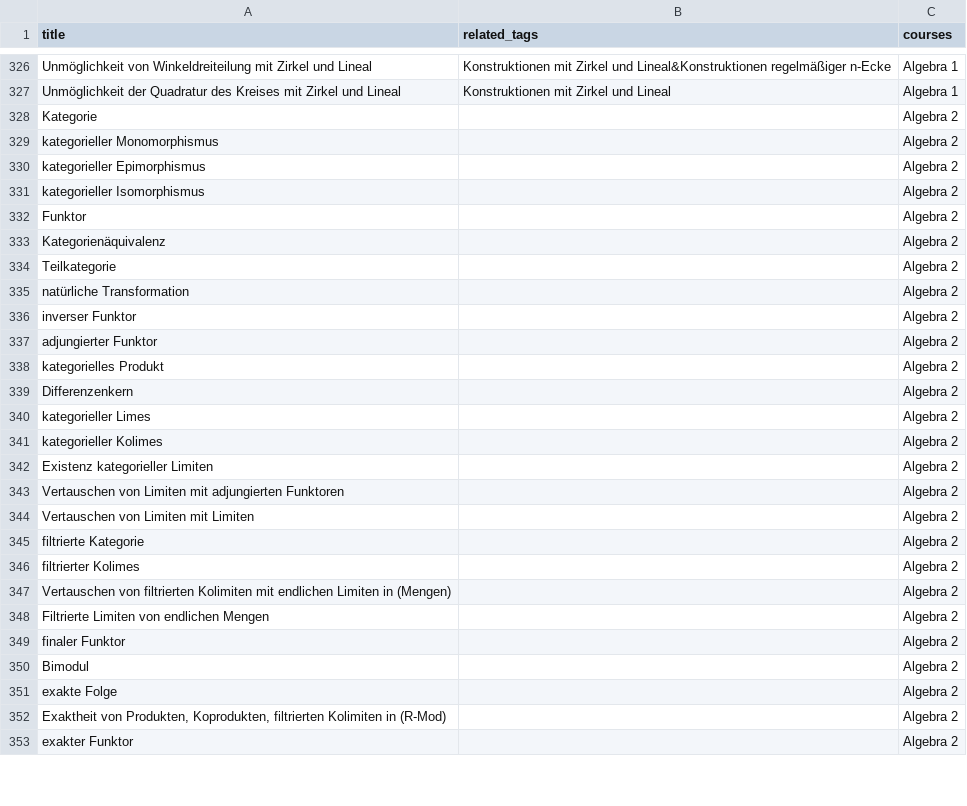
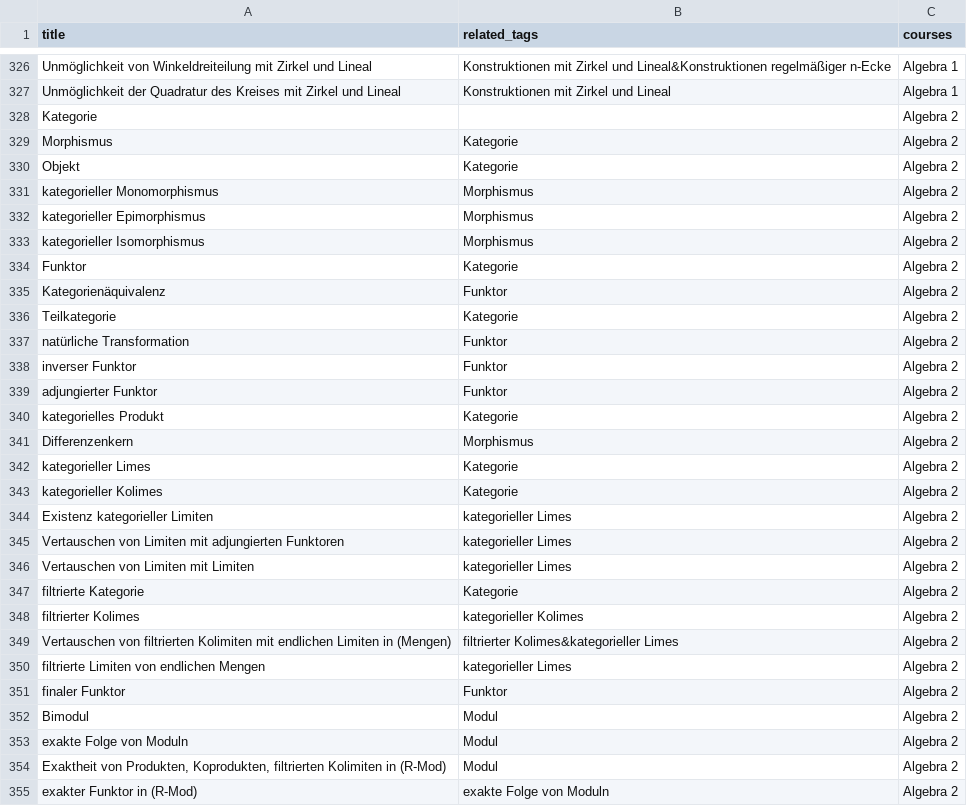
Before and after one commit to MaMpf-HD/mampf, a CSV file: db/csv/tags.csv, drawn as a sheet; only a part is shown, gaps mark what is left out; the diff covers the shown part only.

```diff
--- a/db/csv/tags.csv
+++ b/db/csv/tags.csv
@@ -328,26 +328,28 @@ Unmöglichkeit der Quadratur des Kreises mit Zirkel und Lineal,Konstruktionen mi
 Kategorie,,Algebra 2
-kategorieller Monomorphismus,,Algebra 2
-kategorieller Epimorphismus,,Algebra 2
-kategorieller Isomorphismus,,Algebra 2
-Funktor,,Algebra 2
-Kategorienäquivalenz,,Algebra 2
-Teilkategorie,,Algebra 2
-natürliche Transformation,,Algebra 2
-inverser Funktor,,Algebra 2
-adjungierter Funktor,,Algebra 2
-kategorielles Produkt,,Algebra 2
-Differenzenkern,,Algebra 2
-kategorieller Limes,,Algebra 2
-kategorieller Kolimes,,Algebra 2
-Existenz kategorieller Limiten,,Algebra 2
-Vertauschen von Limiten mit adjungierten Funktoren,,Algebra 2
-Vertauschen von Limiten mit Limiten,,Algebra 2
-filtrierte Kategorie,,Algebra 2
-filtrierter Kolimes,,Algebra 2
-Vertauschen von filtrierten Kolimiten mit endlichen Limiten in (Mengen),,Algebra 2
-Filtrierte Limiten von endlichen Mengen,,Algebra 2
-finaler Funktor,,Algebra 2
-Bimodul,,Algebra 2
-exakte Folge,,Algebra 2
-"Exaktheit von Produkten, Koprodukten, filtrierten Kolimiten in (R-Mod)",,Algebra 2
-exakter Funktor,,Algebra 2
+Morphismus,Kategorie,Algebra 2
+Objekt,Kategorie,Algebra 2
+kategorieller Monomorphismus,Morphismus,Algebra 2
+kategorieller Epimorphismus,Morphismus,Algebra 2
+kategorieller Isomorphismus,Morphismus,Algebra 2
+Funktor,Kategorie,Algebra 2
+Kategorienäquivalenz,Funktor,Algebra 2
+Teilkategorie,Kategorie,Algebra 2
+natürliche Transformation,Funktor,Algebra 2
+inverser Funktor,Funktor,Algebra 2
+adjungierter Funktor,Funktor,Algebra 2
+kategorielles Produkt,Kategorie,Algebra 2
+Differenzenkern,Morphismus,Algebra 2
+kategorieller Limes,Kategorie,Algebra 2
+kategorieller Kolimes,Kategorie,Algebra 2
+Existenz kategorieller Limiten,kategorieller Limes,Algebra 2
+Vertauschen von Limiten mit adjungierten Funktoren,kategorieller Limes,Algebra 2
+Vertauschen von Limiten mit Limiten,kategorieller Limes,Algebra 2
+filtrierte Kategorie,Kategorie,Algebra 2
+filtrierter Kolimes,kategorieller Kolimes,Algebra 2
+Vertauschen von filtrierten Kolimiten mit endlichen Limiten in (Mengen),filtrierter Kolimes&kategorieller Limes,Algebra 2
+filtrierte Limiten von endlichen Mengen,kategorieller Limes,Algebra 2
+finaler Funktor,Funktor,Algebra 2
+Bimodul,Modul,Algebra 2
+exakte Folge von Moduln,Modul,Algebra 2
+"Exaktheit von Produkten, Koprodukten, filtrierten Kolimiten in (R-Mod)",Modul,Algebra 2
+exakter Funktor in (R-Mod),exakte Folge von Moduln,Algebra 2
```
Also changed, not shown: 8 added rows, 3 removed rows and 81 edited cells elsewhere in this file, db/csv/lectures.csv, db/csv/lessons.csv, 8 other files.
